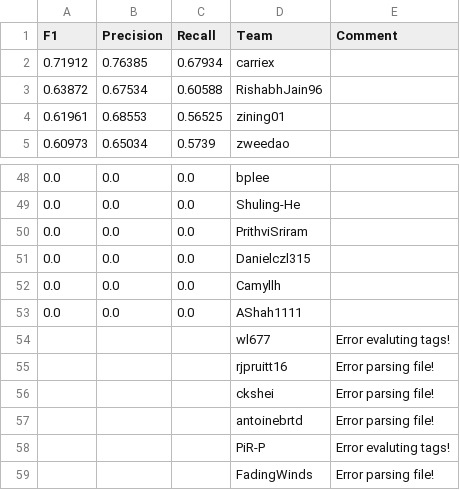
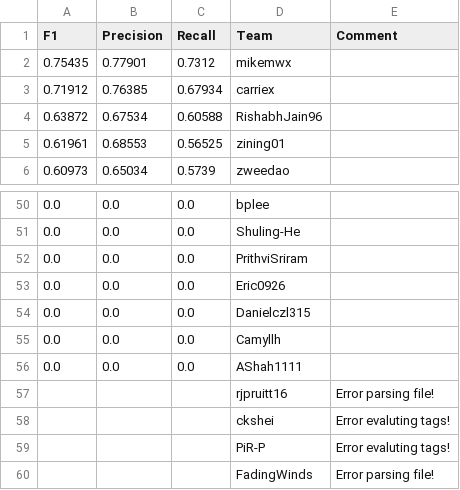
Before and after one commit to ks20/leaderboards, a CSV file: final/leaderboard.csv, drawn as a sheet; only a part is shown, gaps mark what is left out; the diff covers the shown part only.

```diff
--- a/final/leaderboard.csv
+++ b/final/leaderboard.csv
@@ -1,2 +1,3 @@
 F1,Precision,Recall,Team,Comment
+0.75435,0.77901,0.7312,mikemwx,
 0.71912,0.76385,0.67934,carriex,
@@ -50,2 +52,3 @@ F1,Precision,Recall,Team,Comment
 0.0,0.0,0.0,PrithviSriram,
+0.0,0.0,0.0,Eric0926,
 0.0,0.0,0.0,Danielczl315,
@@ -53,6 +56,4 @@ F1,Precision,Recall,Team,Comment
 0.0,0.0,0.0,AShah1111,
-,,,wl677,Error evaluting tags!
 ,,,rjpruitt16,Error parsing file!
-,,,ckshei,Error parsing file!
-,,,antoinebrtd,Error parsing file!
+,,,ckshei,Error evaluting tags!
 ,,,PiR-P,Error evaluting tags!
```
Also changed, not shown: 10 added rows and 9 removed rows elsewhere in this file.
